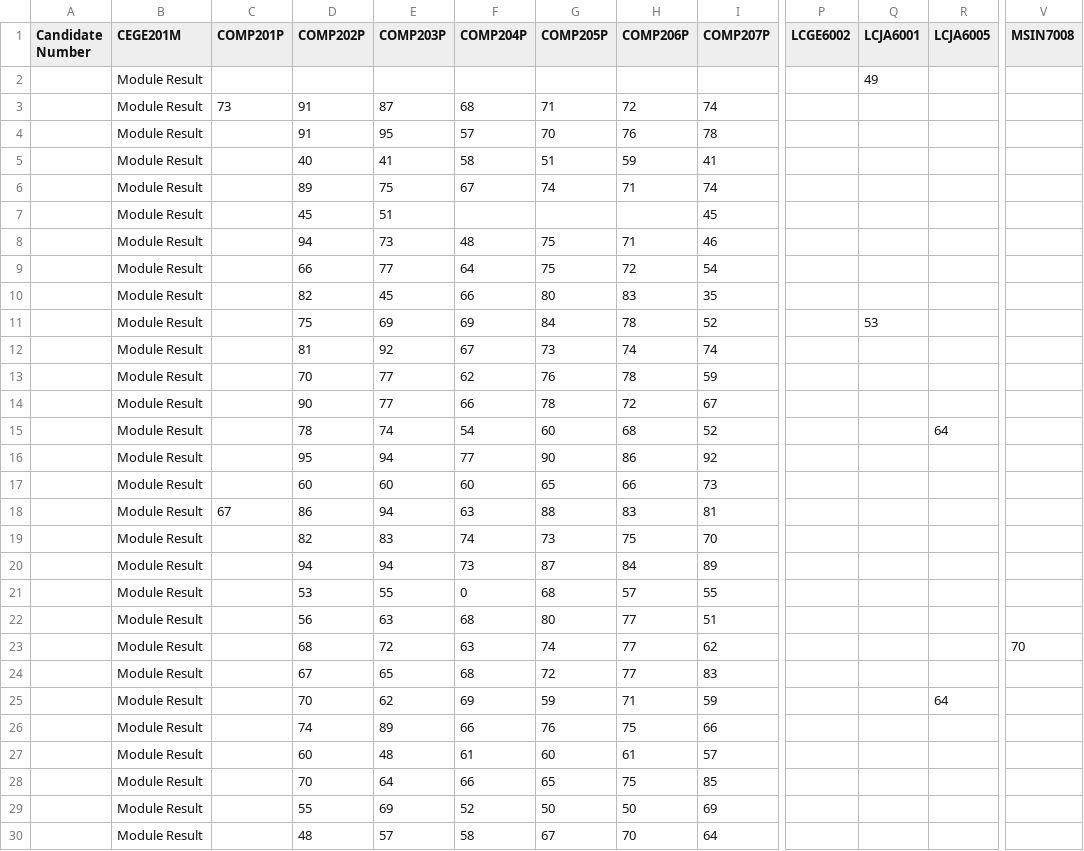
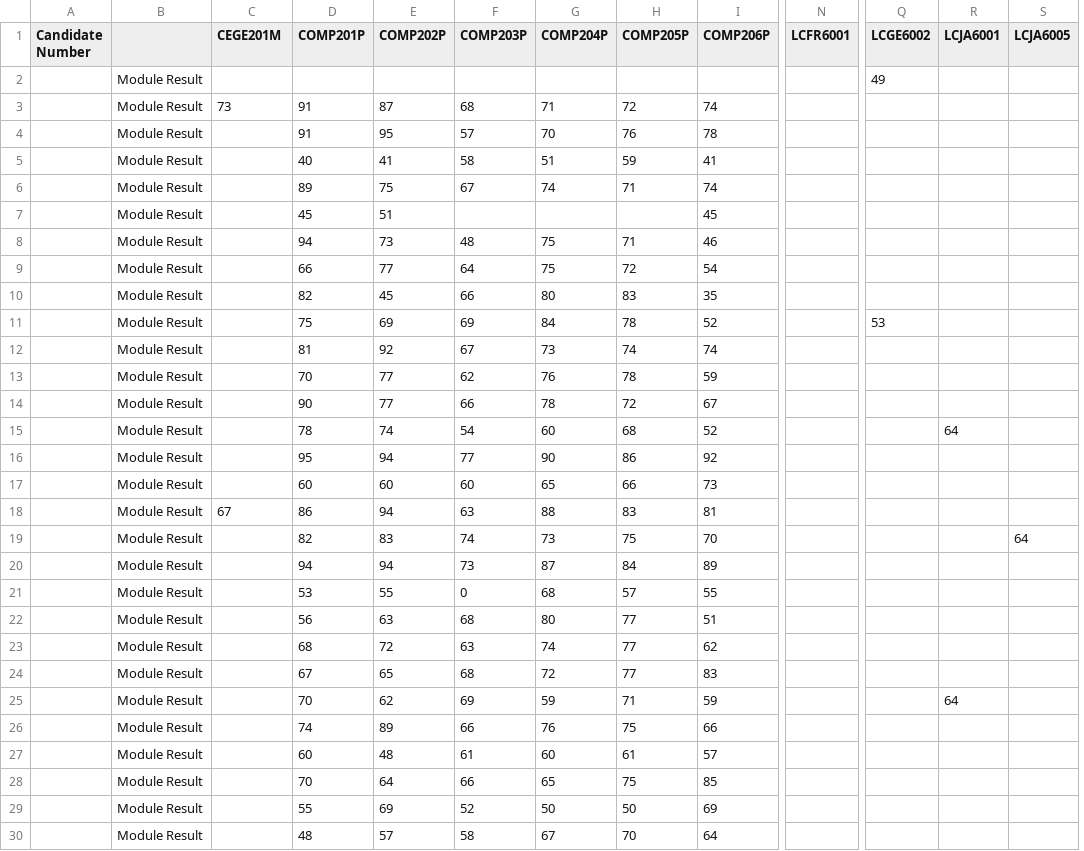
Before and after one commit to danielgavrilov/how-bad-is-it, a CSV file: data/bsc2.csv, drawn as a sheet; only a part is shown, gaps mark what is left out; removed rows and columns are numbered as before the commit, all else as after; the diff covers the shown part only; the diff names each change by its address in the sheet, - before the commit and + after, or states it on an @@ line.

Commit message:
Update bsc2.csv

```diff
--- a/data/bsc2.csv
+++ b/data/bsc2.csv
+column N (LCFR6001), empty
-column V (MSIN7008), row 23: 70
-B1: CEGE201M
+B1: (empty)
-C1: COMP201P
+C1: CEGE201M
-D1: COMP202P
+D1: COMP201P
-E1: COMP203P
+E1: COMP202P
-F1: COMP204P
+F1: COMP203P
-G1: COMP205P
+G1: COMP204P
-H1: COMP206P
+H1: COMP205P
-I1: COMP207P
+I1: COMP206P
-Q2 (LCGE6002): (empty)
+Q2 (LCGE6002): 49
-R2 (LCJA6001): 49
+R2 (LCJA6001): (empty)
-Q11 (LCGE6002): (empty)
+Q11 (LCGE6002): 53
-R11 (LCJA6001): 53
+R11 (LCJA6001): (empty)
-R15 (LCJA6001): (empty)
+R15 (LCJA6001): 64
-S15 (LCJA6005): 64
+S15 (LCJA6005): (empty)
-S19 (LCJA6005): (empty)
+S19 (LCJA6005): 64
-R25 (LCJA6001): (empty)
+R25 (LCJA6001): 64
-S25 (LCJA6005): 64
+S25 (LCJA6005): (empty)
```
Also changed, not shown: 24 edited cells elsewhere in this file.
